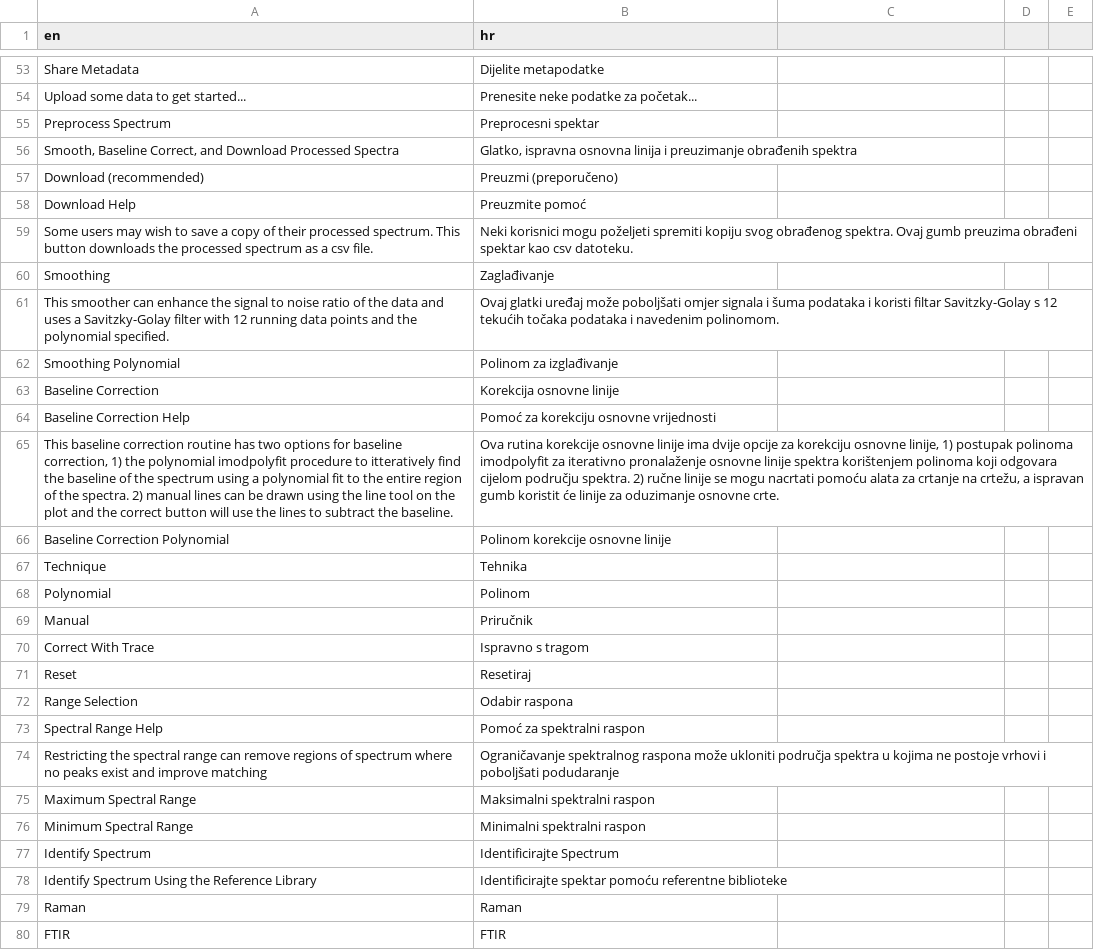
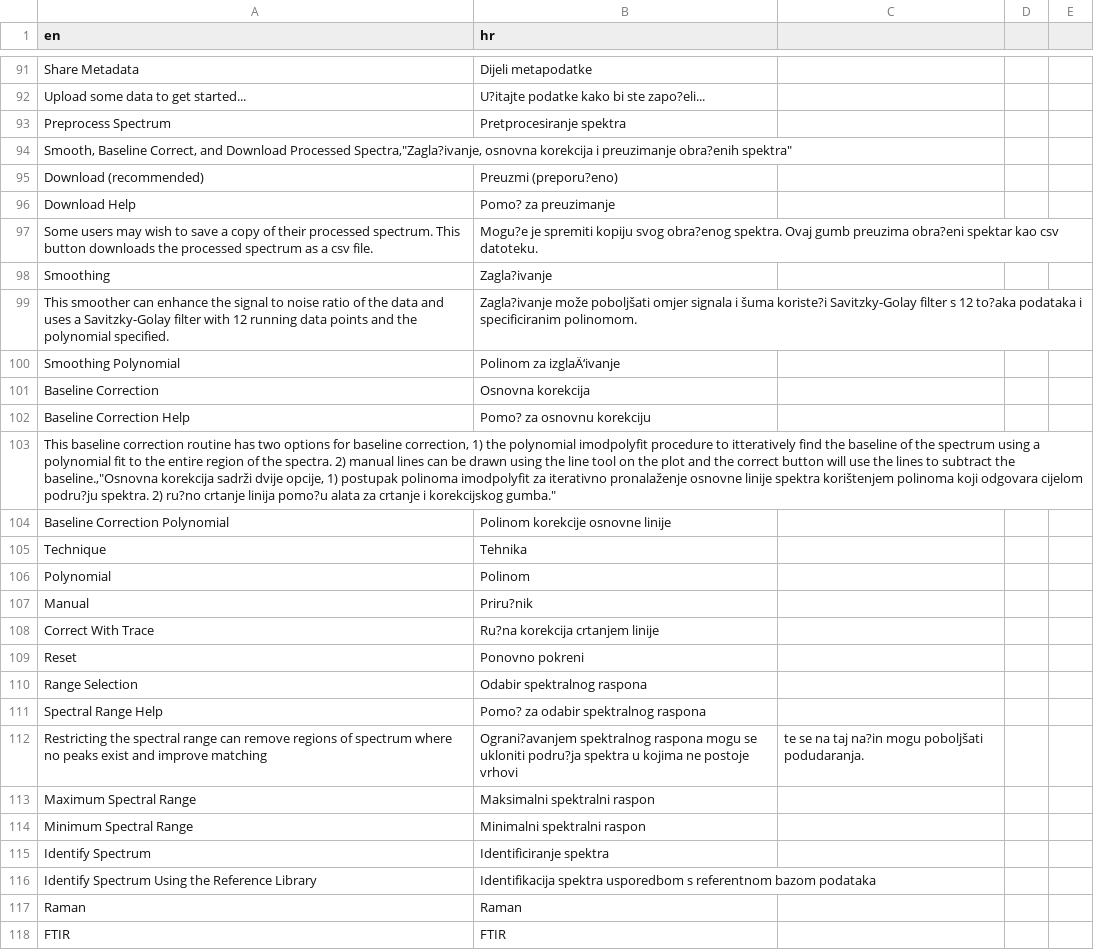
Before and after one commit to wincowgerDEV/OpenSpecy-package, a CSV file: inst/shiny/languages/translation_hr.csv, drawn as a sheet; only a part is shown, gaps mark what is left out; removed rows and columns are numbered as before the commit, all else as after; the diff covers the shown part only; the diff names each change by its address in the sheet, - before the commit and + after, or states it on an @@ line.

```diff
--- a/inst/shiny/languages/translation_hr.csv
+++ b/inst/shiny/languages/translation_hr.csv
-B91 (hr): Dijelite metapodatke
+B91 (hr): Dijeli metapodatke
-B92 (hr): Prenesite neke podatke za početak...
+B92 (hr): U?itajte podatke kako bi ste zapo?eli...
-B93 (hr): Preprocesni spektar
+B93 (hr): Pretprocesiranje spektra
-row 56: Smooth, Baseline Correct, and Download Processed Spectra | Glatko, ispravna osnovna linija i preuzimanje obrađenih spektra
+row 94: Smooth, Baseline Correct, and Download Processed Spectra,"Zagla?ivanje, osnovna korekcija i preuzimanje obra?enih spektra"
-B95 (hr): Preuzmi (preporučeno)
+B95 (hr): Preuzmi (preporu?eno)
-B96 (hr): Preuzmite pomoć
+B96 (hr): Pomo? za preuzimanje
-B97 (hr): Neki korisnici mogu poželjeti spremiti kopiju svog obrađenog spektra. Ovaj gumb preuzima obrađeni spektar kao…
+B97 (hr): Mogu?e je spremiti kopiju svog obra?enog spektra. Ovaj gumb preuzima obra?eni spektar kao…
-B98 (hr): Zaglađivanje
+B98 (hr): Zagla?ivanje
-B99 (hr): Ovaj glatki uređaj može poboljšati omjer signala i šuma podataka i koristi filtar Savitzky-Golay s 12 tekućih točaka podataka i navedenim polinomom.
+B99 (hr): Zagla?ivanje može poboljšati omjer signala i šuma koriste?i Savitzky-Golay filter s 12 to?aka podataka i specificiranim polinomom.
-B100 (hr): Polinom za izglađivanje
+B100 (hr): Polinom za izglaÄ‘ivanje
-B101 (hr): Korekcija osnovne linije
+B101 (hr): Osnovna korekcija
-B102 (hr): Pomoć za korekciju osnovne vrijednosti
+B102 (hr): Pomo? za osnovnu korekciju
-row 65: This baseline correction routine has two options for baseline correction, 1) the polynomial imodpolyfit procedure to itteratively find the baseline of the spectrum using a polynomial fit to the entire region of the spectra. 2) manual lines can be drawn using the line tool on the plot and the correct button will use the lines to subtract the baseline. | Ova rutina korekcije osnovne linije ima dvije opcije za korekciju osnovne linije, 1) postupak polinoma imodpolyfit za iterativno pronalaženje osnovne linije spektra korištenjem polinoma koji odgovara cijelom području spektra. 2) ručne linije se mogu nacrtati pomoću alata za crtanje na crtežu, a ispravan gumb koristit će linije za oduzimanje osnovne crte.
+row 103: This baseline correction routine has two options for baseline correction, 1) the polynomial imodpolyfit procedure to itteratively find the baseline of the spectrum using a polynomial fit to the entire region of the spectra. 2) manual lines can be drawn using the line tool on the plot and the correct button will use the lines to subtract the baseline.,"Osnovna korekcija sadrži dvije opcije, 1) postupak polinoma imodpolyfit za iterativno pronalaženje osnovne linije spektra korištenjem polinoma koji odgovara cijelom podru?ju spektra. 2) ru?no crtanje linija pomo?u alata za crtanje i korekcijskog gumba."
-B107 (hr): Priručnik
+B107 (hr): Priru?nik
-B108 (hr): Ispravno s tragom
+B108 (hr): Ru?na korekcija crtanjem linije
-B109 (hr): Resetiraj
+B109 (hr): Ponovno pokreni
-B110 (hr): Odabir raspona
+B110 (hr): Odabir spektralnog raspona
-B111 (hr): Pomoć za spektralni raspon
+B111 (hr): Pomo? za odabir spektralnog raspona
-B112 (hr): Ograničavanje spektralnog raspona može ukloniti područja spektra u kojima ne postoje vrhovi i poboljšati podudaranje
+B112 (hr): Ograni?avanjem spektralnog raspona mogu se ukloniti podru?ja spektra u kojima ne postoje vrhovi
-C112: (empty)
+C112: te se na taj na?in mogu poboljšati podudaranja.
-B115 (hr): Identificirajte Spectrum
+B115 (hr): Identificiranje spektra
-B116 (hr): Identificirajte spektar pomoću referentne biblioteke
+B116 (hr): Identifikacija spektra usporedbom s referentnom bazom podataka
```
Also changed, not shown: 55 added rows, 14 removed rows and 63 edited cells elsewhere in this file.
